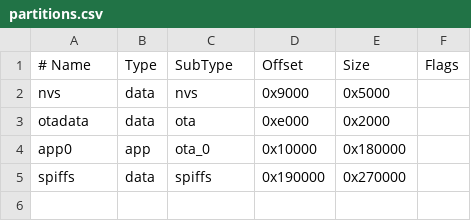
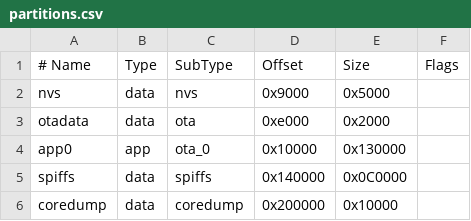
Before and after one commit to DiabeticTurtle/flock-you-mini, a CSV file: partitions.csv, drawn as a sheet; the diff names each change by its address in the sheet, - before the commit and + after, or states it on an @@ line.

```diff
--- a/partitions.csv
+++ b/partitions.csv
-E4 (Size): 0x180000
+E4 (Size): 0x130000
-D5 (Offset): 0x190000
+D5 (Offset): 0x140000
-E5 (Size): 0x270000
+E5 (Size): 0x0C0000
+row 6: coredump | data | coredump | 0x200000 | 0x10000
```
Also changed, not shown: 3 other files.
